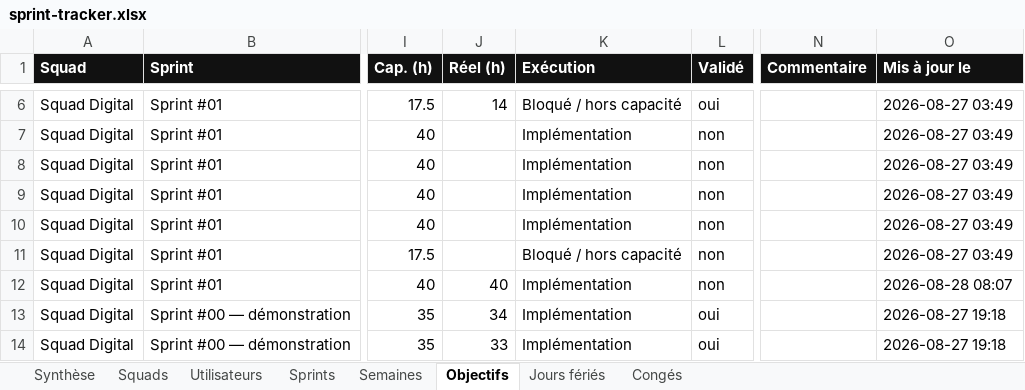
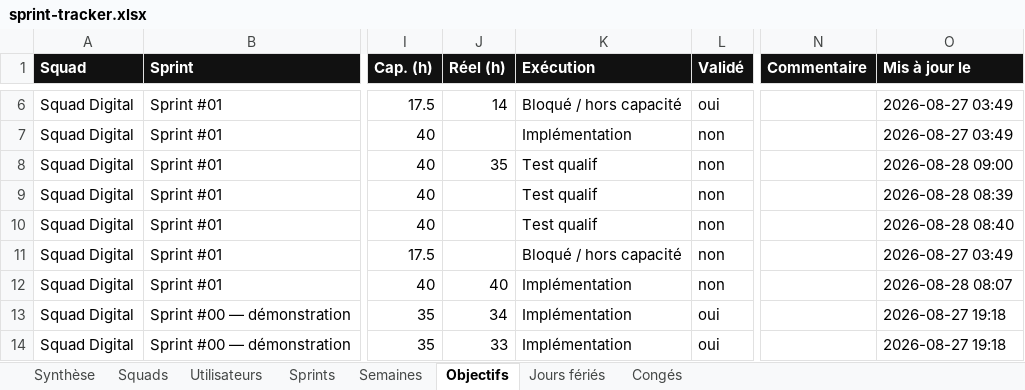
Before and after one commit to efoka24-ops/sprint-tracker, an Excel workbook: bd/sprint-tracker.xlsx, sheet Objectifs, drawn as a sheet; only a part is shown, gaps mark what is left out; values as stored, in another font and other column widths than the file's, no borders; the diff names each change by its address in the sheet, - before the commit and + after, or states it on an @@ line.

Commit message:
bd : mise à jour d’un objectif

```diff
--- a/bd/sprint-tracker.xlsx (sheet Objectifs)
+++ b/bd/sprint-tracker.xlsx (sheet Objectifs)
-J8 (Réel (h)): (empty)
+J8 (Réel (h)): 35
-K8:K10 (Exécution): Implémentation
+K8:K10 (Exécution): Test qualif
-O8 (Mis à jour le): 2026-08-27 03:49
+O8 (Mis à jour le): 2026-08-28 09:00
-O9 (Mis à jour le): 2026-08-27 03:49
+O9 (Mis à jour le): 2026-08-28 08:39
-O10 (Mis à jour le): 2026-08-27 03:49
+O10 (Mis à jour le): 2026-08-28 08:40
```
Also changed, not shown: sheet Synthèse.
